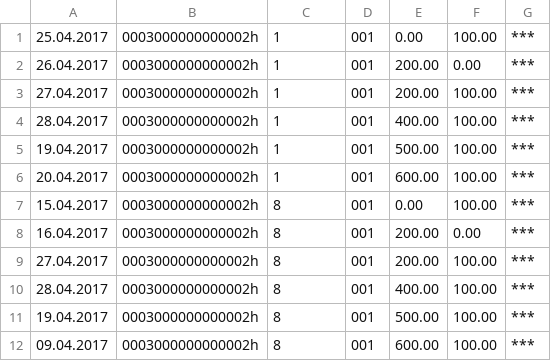
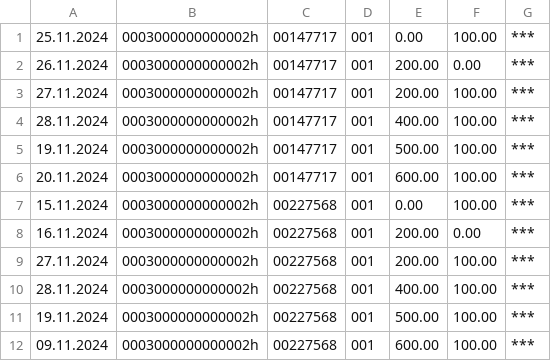
Before and after one commit to LapushkovDV/Izhevsk, a CSV file: Pitanie/Doc/Pitanie_import.csv, drawn as a sheet.

```diff
--- a/Pitanie/Doc/Pitanie_import.csv
+++ b/Pitanie/Doc/Pitanie_import.csv
@@ -1,12 +1,12 @@
-"25.04.2017";"0003000000000002h";"1";"001";"0.00";"100.00";"***"
-"26.04.2017";"0003000000000002h";"1";"001";"200.00";"0.00";"***"
-"27.04.2017";"0003000000000002h";"1";"001";"200.00";"100.00";"***"
-"28.04.2017";"0003000000000002h";"1";"001";"400.00";"100.00";"***"
-"19.04.2017";"0003000000000002h";"1";"001";"500.00";"100.00";"***"
-"20.04.2017";"0003000000000002h";"1";"001";"600.00";"100.00";"***"
-"15.04.2017";"0003000000000002h";"8";"001";"0.00";"100.00";"***"
-"16.04.2017";"0003000000000002h";"8";"001";"200.00";"0.00";"***"
-"27.04.2017";"0003000000000002h";"8";"001";"200.00";"100.00";"***"
-"28.04.2017";"0003000000000002h";"8";"001";"400.00";"100.00";"***"
-"19.04.2017";"0003000000000002h";"8";"001";"500.00";"100.00";"***"
-"09.04.2017";"0003000000000002h";"8";"001";"600.00";"100.00";"***"
+"25.11.2024";"0003000000000002h";"00147717";"001";"0.00";"100.00";"***"
+"26.11.2024";"0003000000000002h";"00147717";"001";"200.00";"0.00";"***"
+"27.11.2024";"0003000000000002h";"00147717";"001";"200.00";"100.00";"***"
+"28.11.2024";"0003000000000002h";"00147717";"001";"400.00";"100.00";"***"
+"19.11.2024";"0003000000000002h";"00147717";"001";"500.00";"100.00";"***"
+"20.11.2024";"0003000000000002h";"00147717";"001";"600.00";"100.00";"***"
+"15.11.2024";"0003000000000002h";"00227568";"001";"0.00";"100.00";"***"
+"16.11.2024";"0003000000000002h";"00227568";"001";"200.00";"0.00";"***"
+"27.11.2024";"0003000000000002h";"00227568";"001";"200.00";"100.00";"***"
+"28.11.2024";"0003000000000002h";"00227568";"001";"400.00";"100.00";"***"
+"19.11.2024";"0003000000000002h";"00227568";"001";"500.00";"100.00";"***"
+"09.11.2024";"0003000000000002h";"00227568";"001";"600.00";"100.00";"***"
```
Also changed, not shown: 39 other files.
